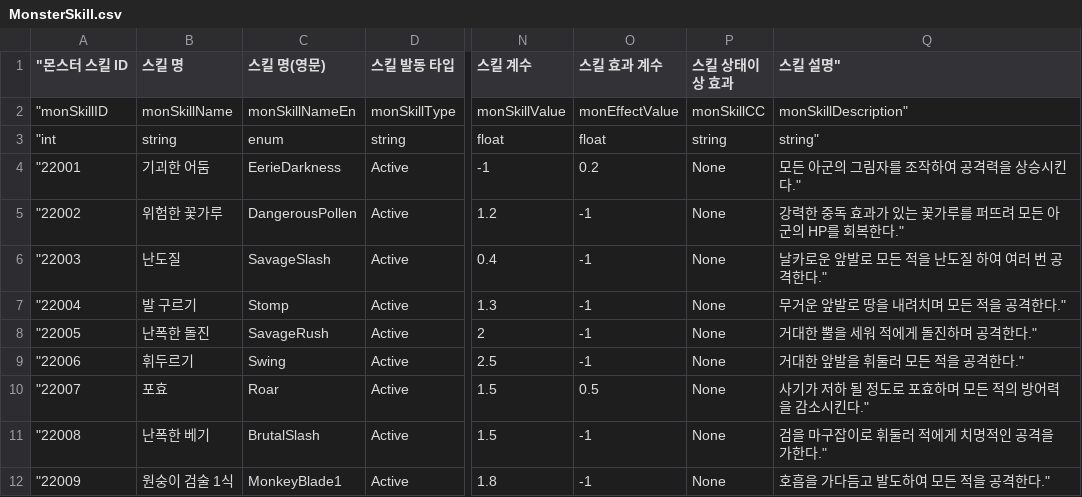
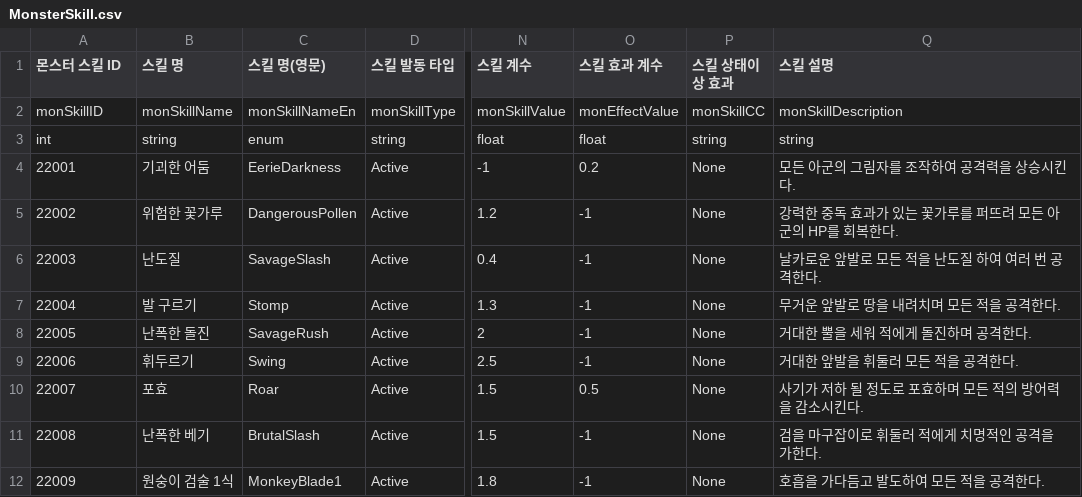
Before and after one commit to KimGiWoon/Project_KC, a CSV file: Assets/Resources/CSVData/Monster/MonsterSkill.csv, drawn as a sheet; only a part is shown, gaps mark what is left out; the diff names each change by its address in the sheet, - before the commit and + after, or states it on an @@ line.

```diff
--- a/Assets/Resources/CSVData/Monster/MonsterSkill.csv
+++ b/Assets/Resources/CSVData/Monster/MonsterSkill.csv
-A1: "몬스터 스킬 ID
+A1: 몬스터 스킬 ID
-Q1: 스킬 설명"
+Q1: 스킬 설명
-A2 (몬스터 스킬 ID): "monSkillID
+A2 (몬스터 스킬 ID): monSkillID
-Q2 (스킬 설명): monSkillDescription"
+Q2 (스킬 설명): monSkillDescription
-A3 (몬스터 스킬 ID): "int
+A3 (몬스터 스킬 ID): int
-Q3 (스킬 설명): string"
+Q3 (스킬 설명): string
-A4 (몬스터 스킬 ID): "22001
+A4 (몬스터 스킬 ID): 22001
-Q4 (스킬 설명): 모든 아군의 그림자를 조작하여 공격력을 상승시킨다."
+Q4 (스킬 설명): 모든 아군의 그림자를 조작하여 공격력을 상승시킨다.
-A5 (몬스터 스킬 ID): "22002
+A5 (몬스터 스킬 ID): 22002
-Q5 (스킬 설명): 강력한 중독 효과가 있는 꽃가루를 퍼뜨려 모든 아군의 HP를 회복한다."
+Q5 (스킬 설명): 강력한 중독 효과가 있는 꽃가루를 퍼뜨려 모든 아군의 HP를 회복한다.
-A6 (몬스터 스킬 ID): "22003
+A6 (몬스터 스킬 ID): 22003
-Q6 (스킬 설명): 날카로운 앞발로 모든 적을 난도질 하여 여러 번 공격한다."
+Q6 (스킬 설명): 날카로운 앞발로 모든 적을 난도질 하여 여러 번 공격한다.
-A7 (몬스터 스킬 ID): "22004
+A7 (몬스터 스킬 ID): 22004
-Q7 (스킬 설명): 무거운 앞발로 땅을 내려치며 모든 적을 공격한다."
+Q7 (스킬 설명): 무거운 앞발로 땅을 내려치며 모든 적을 공격한다.
-A8 (몬스터 스킬 ID): "22005
+A8 (몬스터 스킬 ID): 22005
-Q8 (스킬 설명): 거대한 뿔을 세워 적에게 돌진하며 공격한다."
+Q8 (스킬 설명): 거대한 뿔을 세워 적에게 돌진하며 공격한다.
-A9 (몬스터 스킬 ID): "22006
+A9 (몬스터 스킬 ID): 22006
-Q9 (스킬 설명): 거대한 앞발을 휘둘러 모든 적을 공격한다."
+Q9 (스킬 설명): 거대한 앞발을 휘둘러 모든 적을 공격한다.
-A10 (몬스터 스킬 ID): "22007
+A10 (몬스터 스킬 ID): 22007
-Q10 (스킬 설명): 사기가 저하 될 정도로 포효하며 모든 적의 방어력을 감소시킨다."
+Q10 (스킬 설명): 사기가 저하 될 정도로 포효하며 모든 적의 방어력을 감소시킨다.
-A11 (몬스터 스킬 ID): "22008
+A11 (몬스터 스킬 ID): 22008
-Q11 (스킬 설명): 검을 마구잡이로 휘둘러 적에게 치명적인 공격을 가한다."
+Q11 (스킬 설명): 검을 마구잡이로 휘둘러 적에게 치명적인 공격을 가한다.
-A12 (몬스터 스킬 ID): "22009
+A12 (몬스터 스킬 ID): 22009
-Q12 (스킬 설명): 호흡을 가다듬고 발도하여 모든 적을 공격한다."
+Q12 (스킬 설명): 호흡을 가다듬고 발도하여 모든 적을 공격한다.
```
Also changed, not shown: Assets/Resources/CSVData/Character/CharacterSkill.csv.
